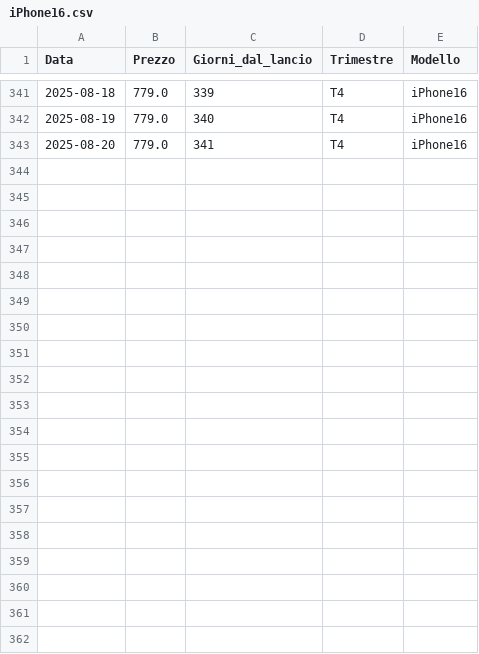
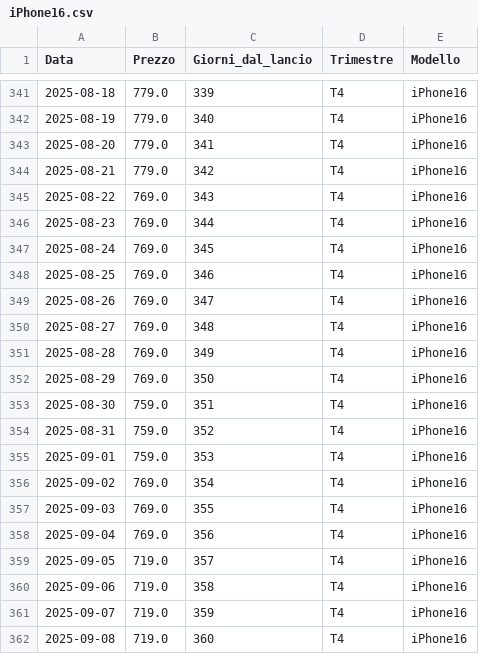
Before and after one commit to FedeGambe/when-to-buy-iphone, a CSV file: Dataset/iPhone16.csv, drawn as a sheet; only a part is shown, gaps mark what is left out; the diff covers the shown part only; the diff names each change by its address in the sheet, - before the commit and + after, or states it on an @@ line.

```diff
--- a/Dataset/iPhone16.csv
+++ b/Dataset/iPhone16.csv
+row 344: 2025-08-21 | 779.0 | 342 | T4 | iPhone16
+row 345: 2025-08-22 | 769.0 | 343 | T4 | iPhone16
+row 346: 2025-08-23 | 769.0 | 344 | T4 | iPhone16
+row 347: 2025-08-24 | 769.0 | 345 | T4 | iPhone16
+row 348: 2025-08-25 | 769.0 | 346 | T4 | iPhone16
+row 349: 2025-08-26 | 769.0 | 347 | T4 | iPhone16
+row 350: 2025-08-27 | 769.0 | 348 | T4 | iPhone16
+row 351: 2025-08-28 | 769.0 | 349 | T4 | iPhone16
+row 352: 2025-08-29 | 769.0 | 350 | T4 | iPhone16
+row 353: 2025-08-30 | 759.0 | 351 | T4 | iPhone16
+row 354: 2025-08-31 | 759.0 | 352 | T4 | iPhone16
+row 355: 2025-09-01 | 759.0 | 353 | T4 | iPhone16
+row 356: 2025-09-02 | 769.0 | 354 | T4 | iPhone16
+row 357: 2025-09-03 | 769.0 | 355 | T4 | iPhone16
+row 358: 2025-09-04 | 769.0 | 356 | T4 | iPhone16
+row 359: 2025-09-05 | 719.0 | 357 | T4 | iPhone16
+row 360: 2025-09-06 | 719.0 | 358 | T4 | iPhone16
+row 361: 2025-09-07 | 719.0 | 359 | T4 | iPhone16
+row 362: 2025-09-08 | 719.0 | 360 | T4 | iPhone16
```
Also changed, not shown: 11 added rows elsewhere in this file, Dataset/iPhone15.csv, Dataset/iPhone15_price_raw.csv, 5 other files.
